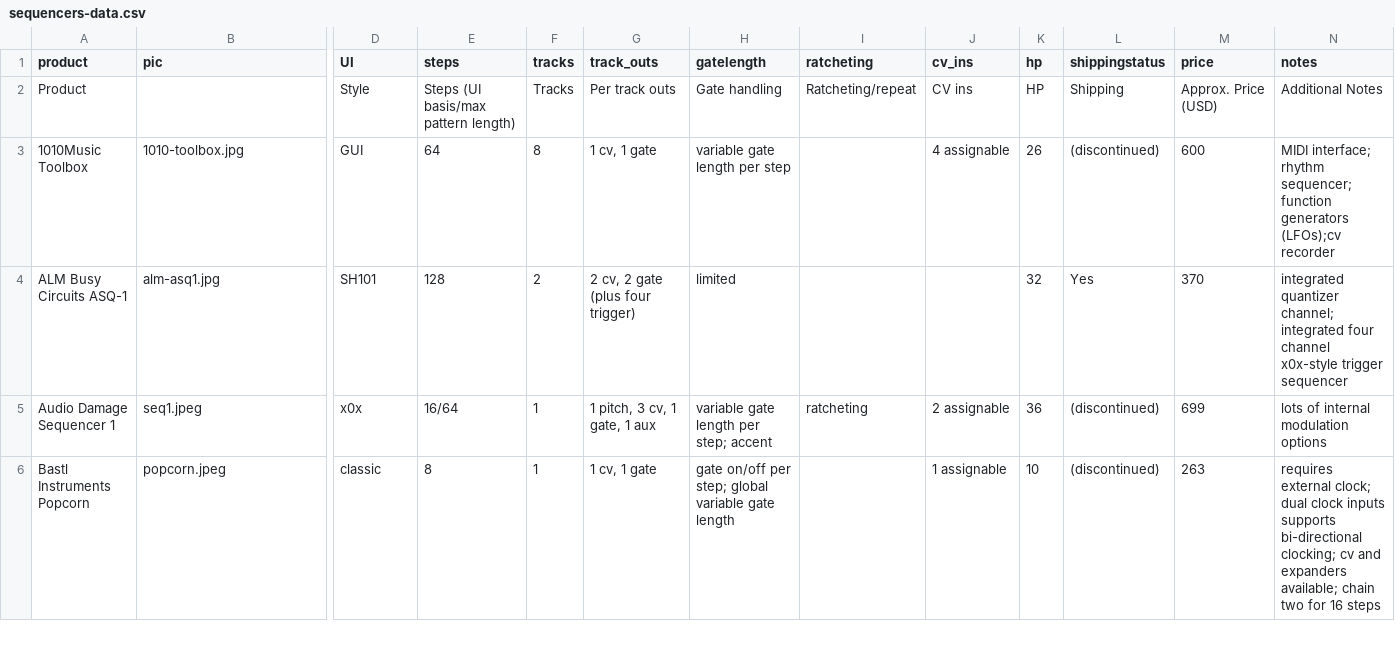
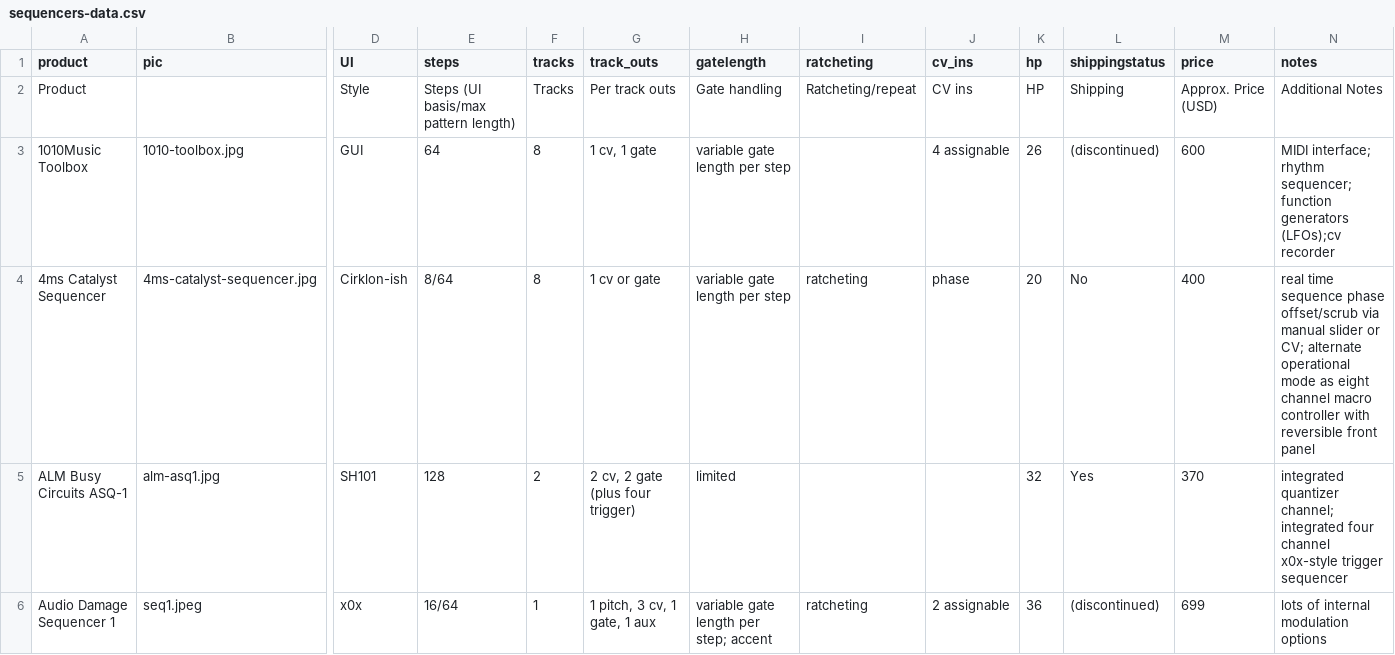
Before and after one commit to mdoudoroff/doudoroff.com, a CSV file: sequencers/sequencers-data.csv, drawn as a sheet; only a part is shown, gaps mark what is left out; the shorter side is filled out with more unchanged rows; rows hold the shown columns only; the diff covers the shown part only; the diff names each change by its address in the sheet, - before the commit and + after, or states it on an @@ line.

```diff
--- a/sequencers/sequencers-data.csv
+++ b/sequencers/sequencers-data.csv
+row 4: 4ms Catalyst Sequencer | 4ms-catalyst-sequencer.jpg | Cirklon-ish | 8/64 | 8 | 1 cv or gate | variable gate length per step | ratcheting | phase | 20 | No | 400 | real time sequence phase offset/scrub via manual slider or CV; alternate operational mode as eight channel macro controller with reversible front panel
```
Also changed, not shown: 1 added row elsewhere in this file, 4 other files.
